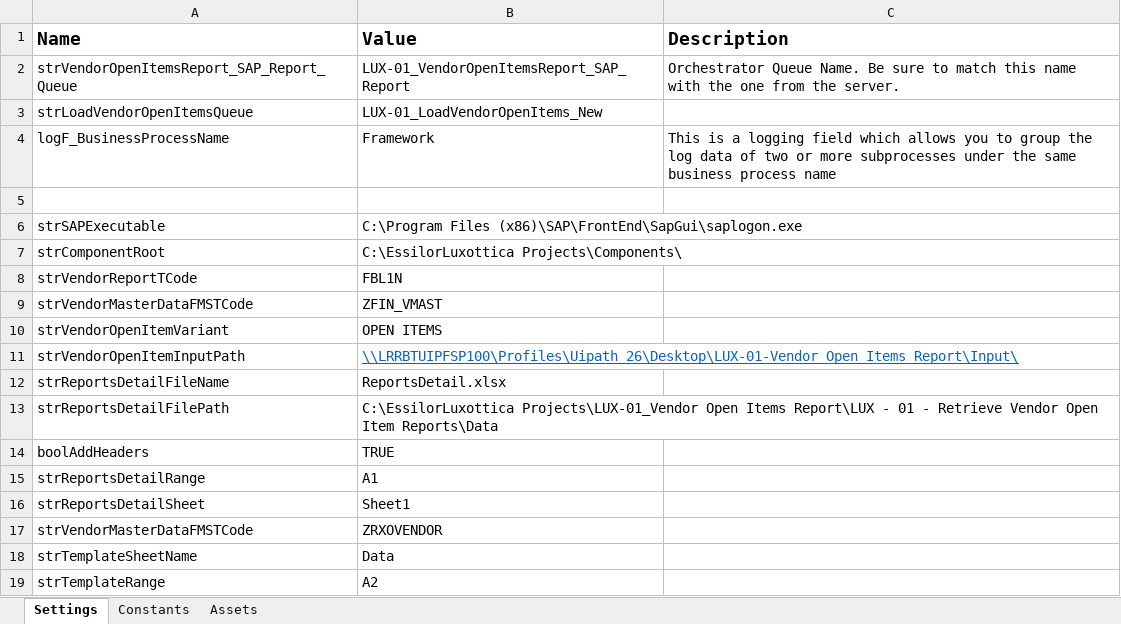
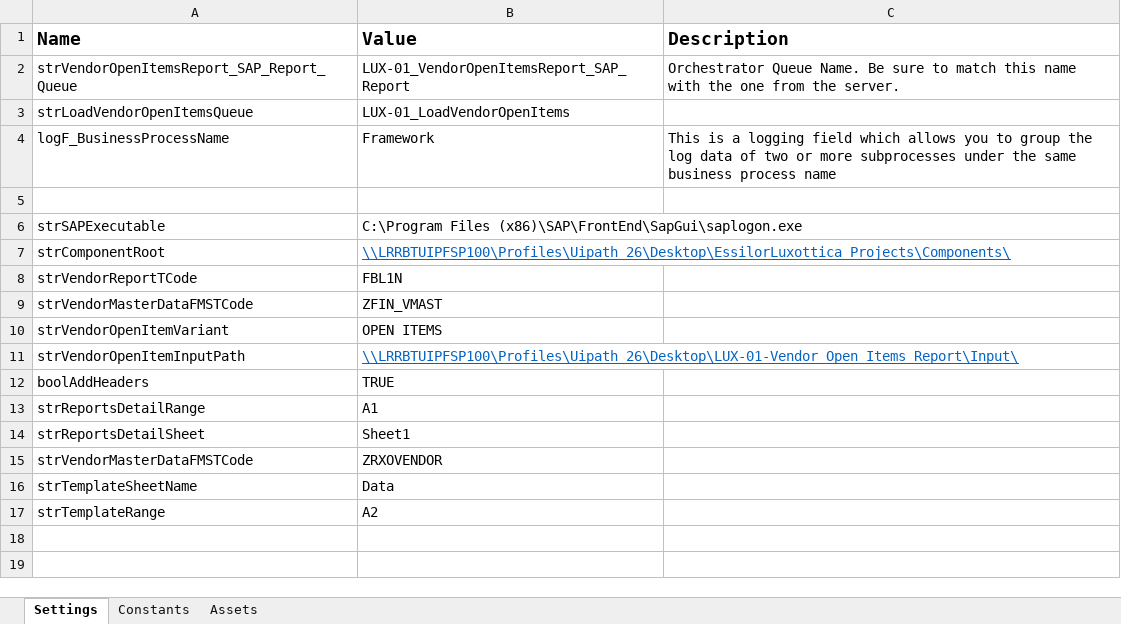
Before and after one commit to CarlosCortez23/Luxottica, an Excel workbook: EssilorLuxottica Projects/LUX - 01 - Retrieve Vendor Open Item Reports/Data/Config.xlsx, sheet Settings, drawn as a sheet; values as stored, in another font and other column widths than the file's, no borders; the diff names each change by its address in the sheet, - before the commit and + after, or states it on an @@ line.

```diff
--- a/EssilorLuxottica Projects/LUX - 01 - Retrieve Vendor Open Item Reports/Data/Config.xlsx (sheet Settings)
+++ b/EssilorLuxottica Projects/LUX - 01 - Retrieve Vendor Open Item Reports/Data/Config.xlsx (sheet Settings)
-B3 (Value): LUX-01_LoadVendorOpenItems_New
+B3 (Value): LUX-01_LoadVendorOpenItems
-B7 (Value): C:\EssilorLuxottica Projects\Components\
+B7 (Value): \\LRRBTUIPFSP100\Profiles\Uipath_26\Desktop\EssilorLuxottica Projects\Components\
@@ B7 underline: off → on, text colour: black → #0563C1 @@
-row 12: strReportsDetailFileName | ReportsDetail.xlsx
-row 13: strReportsDetailFilePath | C:\EssilorLuxottica Projects\LUX-01_Vendor Open Items Report\LUX - 01 - Retrieve Vendor Open Item Reports\Data
```
Also changed, not shown: 6 other files.
